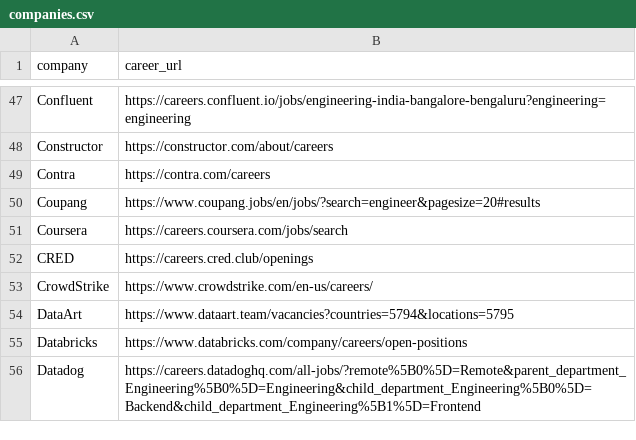
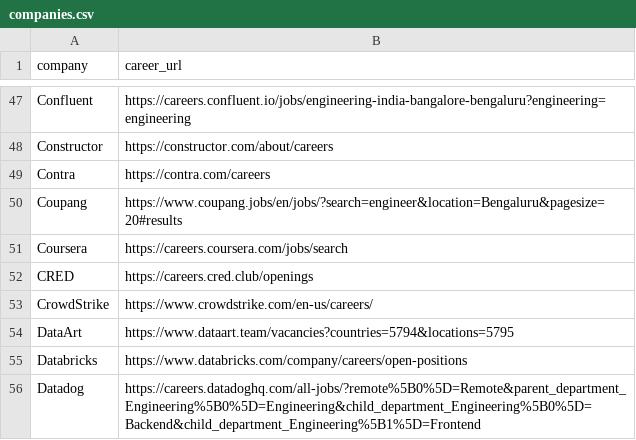
Before and after one commit to parasagrawal71/job-hunter, a CSV file: input/companies.csv, drawn as a sheet; only a part is shown, gaps mark what is left out.

Commit message:
Update input files

```diff
--- a/input/companies.csv
+++ b/input/companies.csv
@@ -49,3 +49,3 @@ Constructor,https://constructor.com/about/careers
 Contra,https://contra.com/careers
-Coupang,https://www.coupang.jobs/en/jobs/?search=engineer&pagesize=20#results
+Coupang,https://www.coupang.jobs/en/jobs/?search=engineer&location=Bengaluru&pagesize=20#results
 Coursera,https://careers.coursera.com/jobs/search
```
Also changed, not shown: 1 other file.
